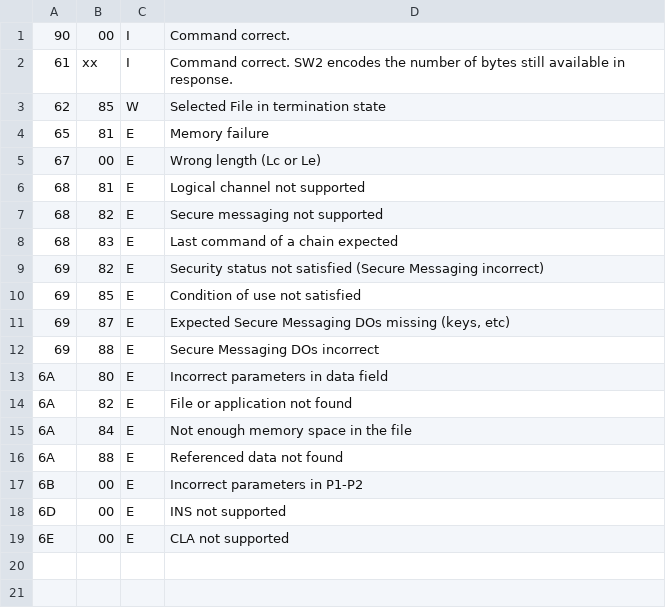
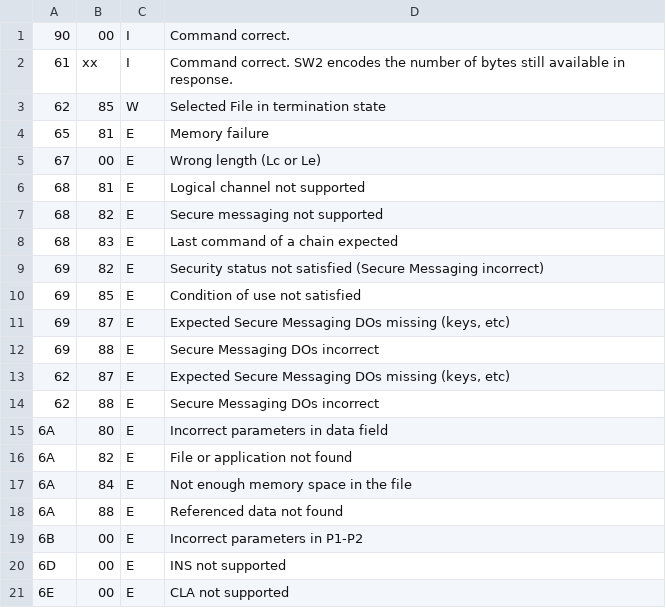
Before and after one commit to entur/abt-bob-mts7, a CSV file: utils/src/main/resources/bob/responses.csv, drawn as a sheet.

```diff
--- a/utils/src/main/resources/bob/responses.csv
+++ b/utils/src/main/resources/bob/responses.csv
@@ -12,2 +12,4 @@
 69,88,E,Secure Messaging DOs incorrect
+62,87,E,"Expected Secure Messaging DOs missing (keys, etc)"
+62,88,E,Secure Messaging DOs incorrect
 6A,80,E,Incorrect parameters in data field
```
Also changed, not shown: 1 other file.
